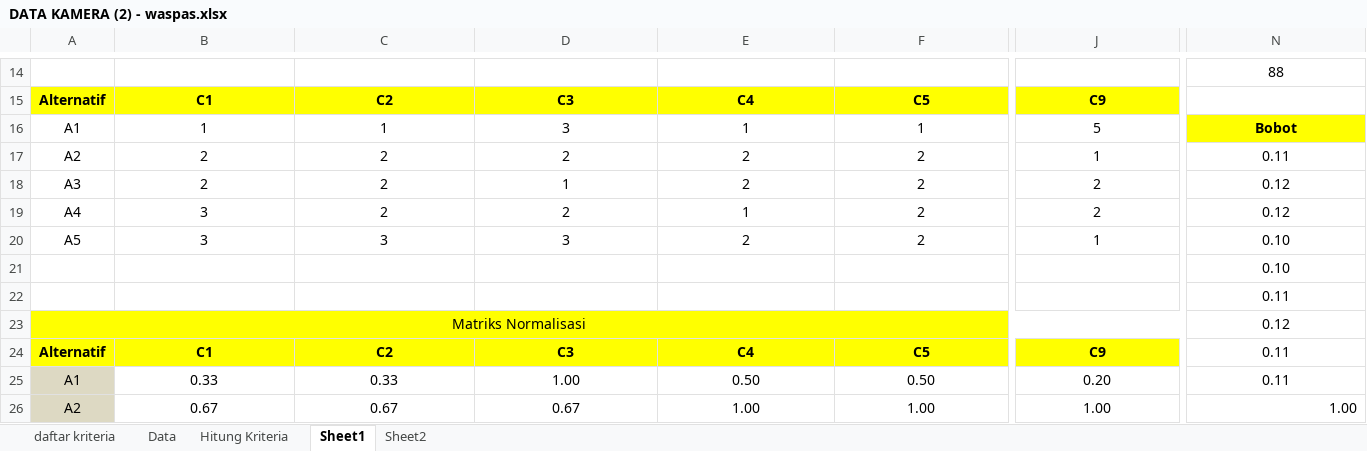
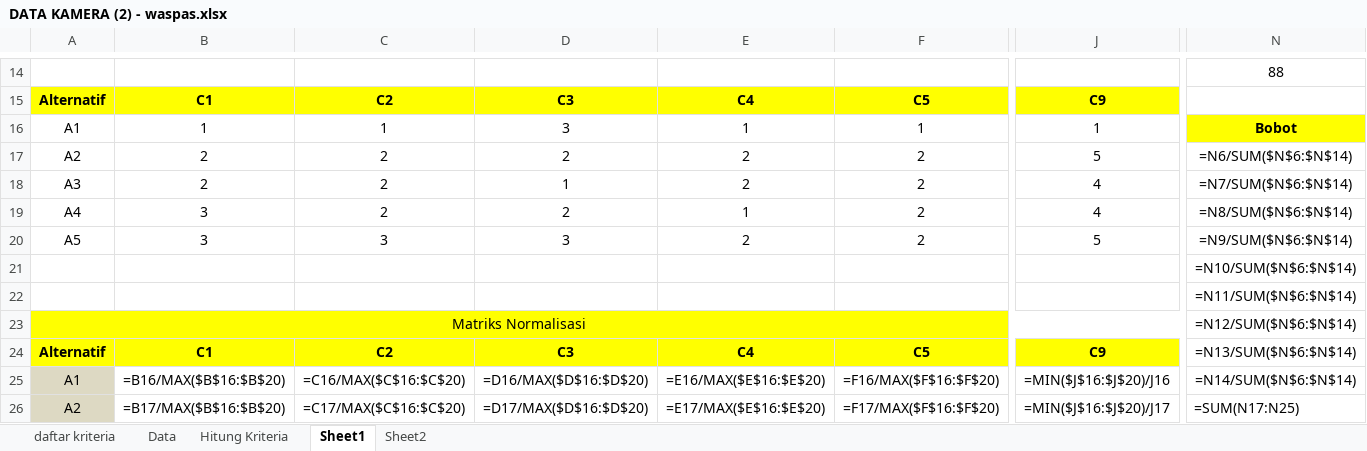
Before and after one commit to Davano123456789/waspas-kamera, an Excel workbook: public/DATA KAMERA (2) - waspas.xlsx, sheet Sheet1, drawn as a sheet; only a part is shown, gaps mark what is left out; values as stored, in another font and other column widths than the file's, no borders; formulas without a stored value are shown as written; the diff covers the shown part only; the diff names each change by its address in the sheet, - before the commit and + after, or states it on an @@ line.

```diff
--- a/public/DATA KAMERA (2) - waspas.xlsx (sheet Sheet1)
+++ b/public/DATA KAMERA (2) - waspas.xlsx (sheet Sheet1)
-J16: 5
+J16: 1
-J17: 1
+J17: 5
-N17: 0.11
+N17: =N6/SUM($N$6:$N$14)
-J18:J19: 2
+J18:J19: 4
-N18: 0.12
+N18: =N7/SUM($N$6:$N$14)
-N19: 0.12
+N19: =N8/SUM($N$6:$N$14)
-J20: 1
+J20: 5
-N20: 0.10
+N20: =N9/SUM($N$6:$N$14)
-N21: 0.10
+N21: =N10/SUM($N$6:$N$14)
-N22: 0.11
+N22: =N11/SUM($N$6:$N$14)
-N23: 0.12
+N23: =N12/SUM($N$6:$N$14)
-N24: 0.11
+N24: =N13/SUM($N$6:$N$14)
-B25: 0.33
+B25: =B16/MAX($B$16:$B$20)
-C25: 0.33
+C25: =C16/MAX($C$16:$C$20)
-D25: 1.00
+D25: =D16/MAX($D$16:$D$20)
-E25: 0.50
+E25: =E16/MAX($E$16:$E$20)
-F25: 0.50
+F25: =F16/MAX($F$16:$F$20)
-J25: 0.20
+J25: =MIN($J$16:$J$20)/J16
-N25: 0.11
+N25: =N14/SUM($N$6:$N$14)
-B26: 0.67
+B26: =B17/MAX($B$16:$B$20)
-C26: 0.67
+C26: =C17/MAX($C$16:$C$20)
-D26: 0.67
+D26: =D17/MAX($D$16:$D$20)
-E26: 1.00
+E26: =E17/MAX($E$16:$E$20)
-F26: 1.00
+F26: =F17/MAX($F$16:$F$20)
-J26: 1.00
+J26: =MIN($J$16:$J$20)/J17
-N26: 1.00
+N26: =SUM(N17:N25)
```
Also changed, not shown: 4 added rows, 4 removed rows and 26 edited cells elsewhere in this sheet, sheet Sheet2, 1 other file.
